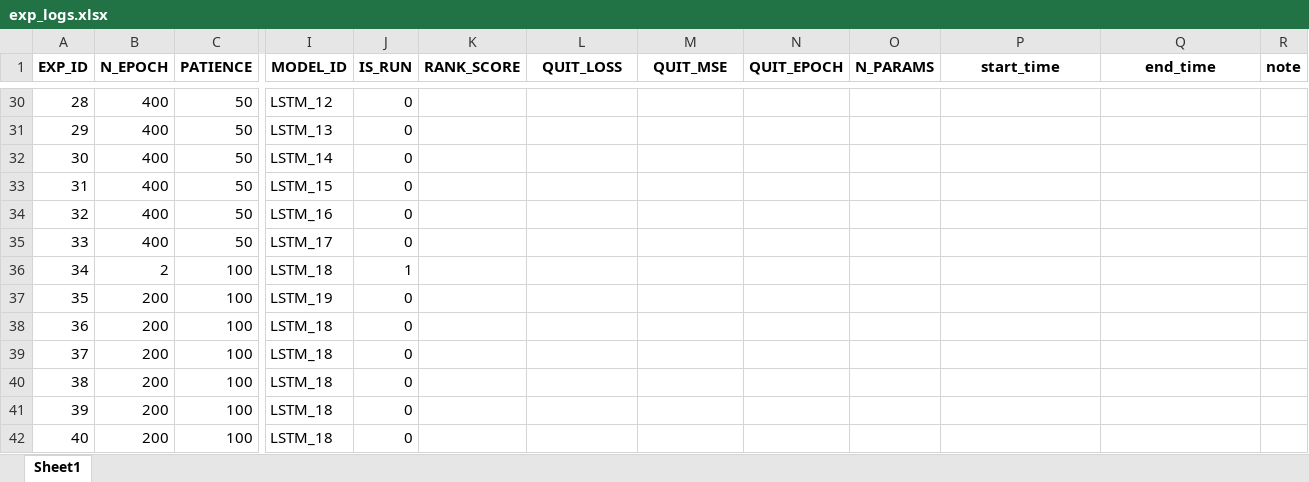
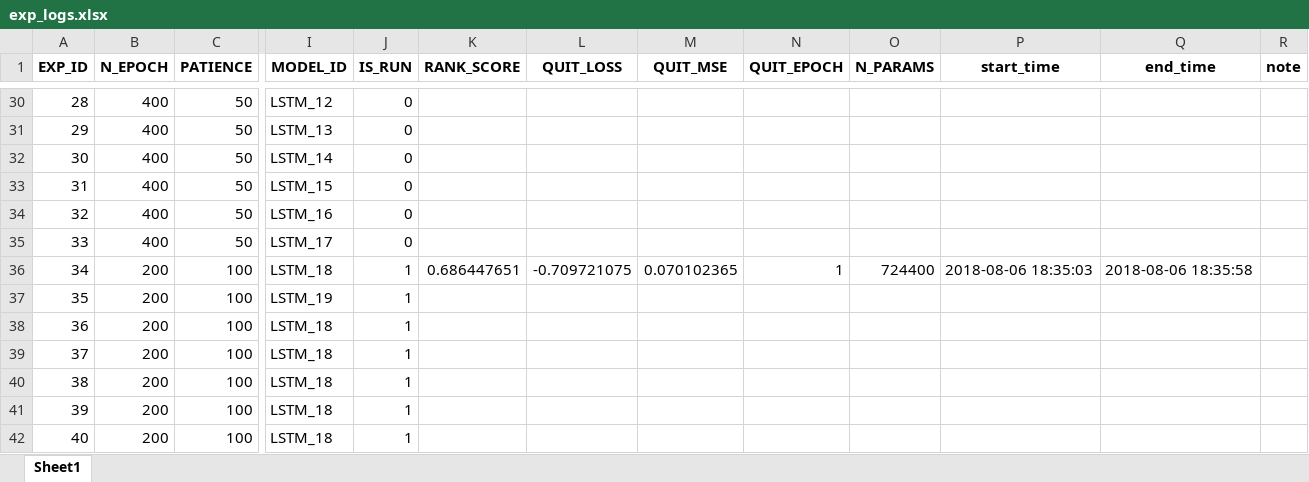
Before and after one commit to nyartsgnaw/Job_matches, an Excel workbook: experiments/exp_logs.xlsx, sheet Sheet1, drawn as a sheet; only a part is shown, gaps mark what is left out; values as stored, in another font and other column widths than the file's, no borders; the diff names each change by its address in the sheet, - before the commit and + after, or states it on an @@ line.

```diff
--- a/experiments/exp_logs.xlsx (sheet Sheet1)
+++ b/experiments/exp_logs.xlsx (sheet Sheet1)
-B36 (N_EPOCH): 2
+B36 (N_EPOCH): 200
-K36 (RANK_SCORE): (empty)
+K36 (RANK_SCORE): 0.686447651
-L36 (QUIT_LOSS): (empty)
+L36 (QUIT_LOSS): -0.709721075
-M36 (QUIT_MSE): (empty)
+M36 (QUIT_MSE): 0.070102365
-N36 (QUIT_EPOCH): (empty)
+N36 (QUIT_EPOCH): 1
-O36 (N_PARAMS): (empty)
+O36 (N_PARAMS): 724400
-P36 (start_time): (empty)
+P36 (start_time): 2018-08-06 18:35:03
-Q36 (end_time): (empty)
+Q36 (end_time): 2018-08-06 18:35:58
-J37:J42 (IS_RUN): 0
+J37:J42 (IS_RUN): 1
```
Also changed, not shown: 6 other files.
